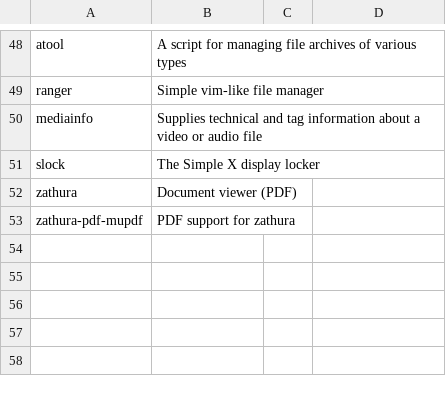
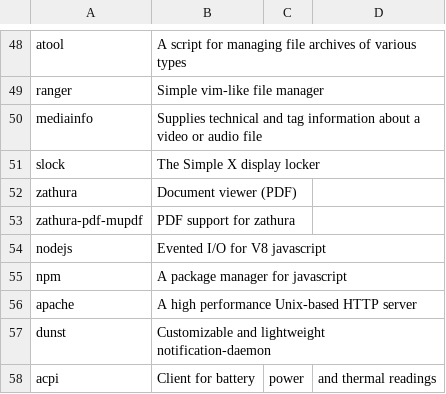
Before and after one commit to cmoron/dotfiles, a CSV file: progs.csv, drawn as a sheet; only a part is shown, gaps mark what is left out.

Commit message:
Add some progs to install

```diff
--- a/progs.csv
+++ b/progs.csv
@@ -53 +53,6 @@ zathura, Document viewer (PDF)
 zathura-pdf-mupdf, PDF support for zathura
+nodejs, Evented I/O for V8 javascript
+npm, A package manager for javascript
+apache, A high performance Unix-based HTTP server
+dunst, Customizable and lightweight notification-daemon
+acpi, Client for battery, power, and thermal readings
```
